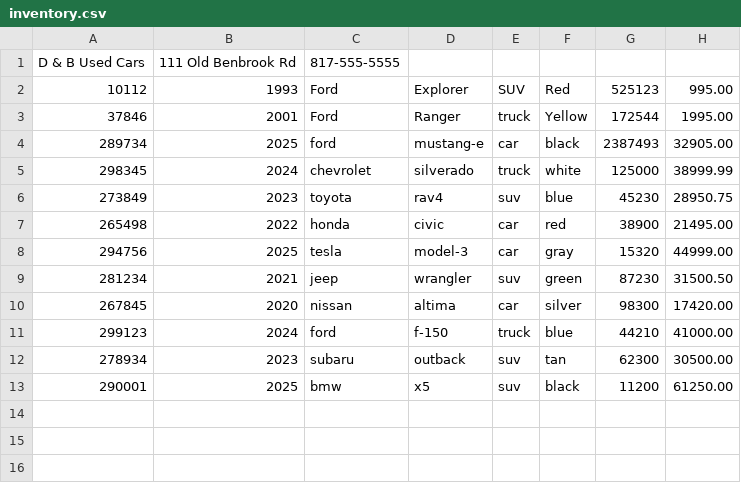
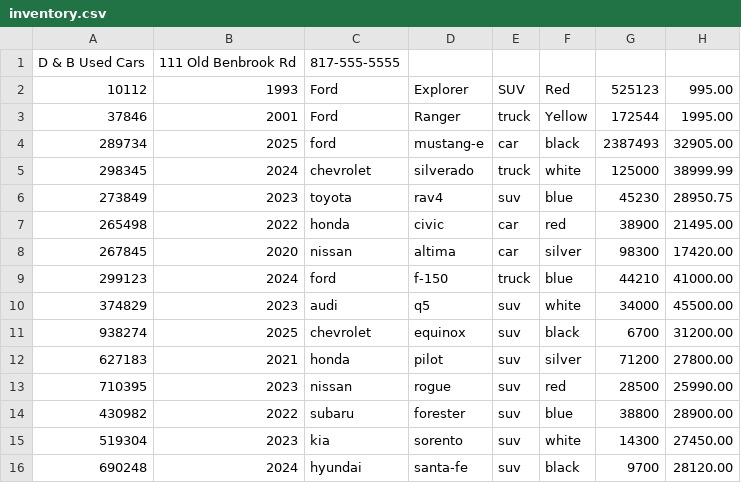
Before and after one commit to jenidub/car-dealership-app, a CSV file: src/main/resources/inventory.csv, drawn as a sheet.

```diff
--- a/src/main/resources/inventory.csv
+++ b/src/main/resources/inventory.csv
@@ -7,7 +7,10 @@ D & B Used Cars|111 Old Benbrook Rd|817-555-5555
 265498|2022|honda|civic|car|red|38900|21495.00
-294756|2025|tesla|model-3|car|gray|15320|44999.00
-281234|2021|jeep|wrangler|suv|green|87230|31500.50
 267845|2020|nissan|altima|car|silver|98300|17420.00
 299123|2024|ford|f-150|truck|blue|44210|41000.00
-278934|2023|subaru|outback|suv|tan|62300|30500.00
-290001|2025|bmw|x5|suv|black|11200|61250.00
+374829|2023|audi|q5|suv|white|34000|45500.00
+938274|2025|chevrolet|equinox|suv|black|6700|31200.00
+627183|2021|honda|pilot|suv|silver|71200|27800.00
+710395|2023|nissan|rogue|suv|red|28500|25990.00
+430982|2022|subaru|forester|suv|blue|38800|28900.00
+519304|2023|kia|sorento|suv|white|14300|27450.00
+690248|2024|hyundai|santa-fe|suv|black|9700|28120.00
```
Also changed, not shown: src/main/resources/contracts.csv, target/classes/inventory.csv, 11 other files.
